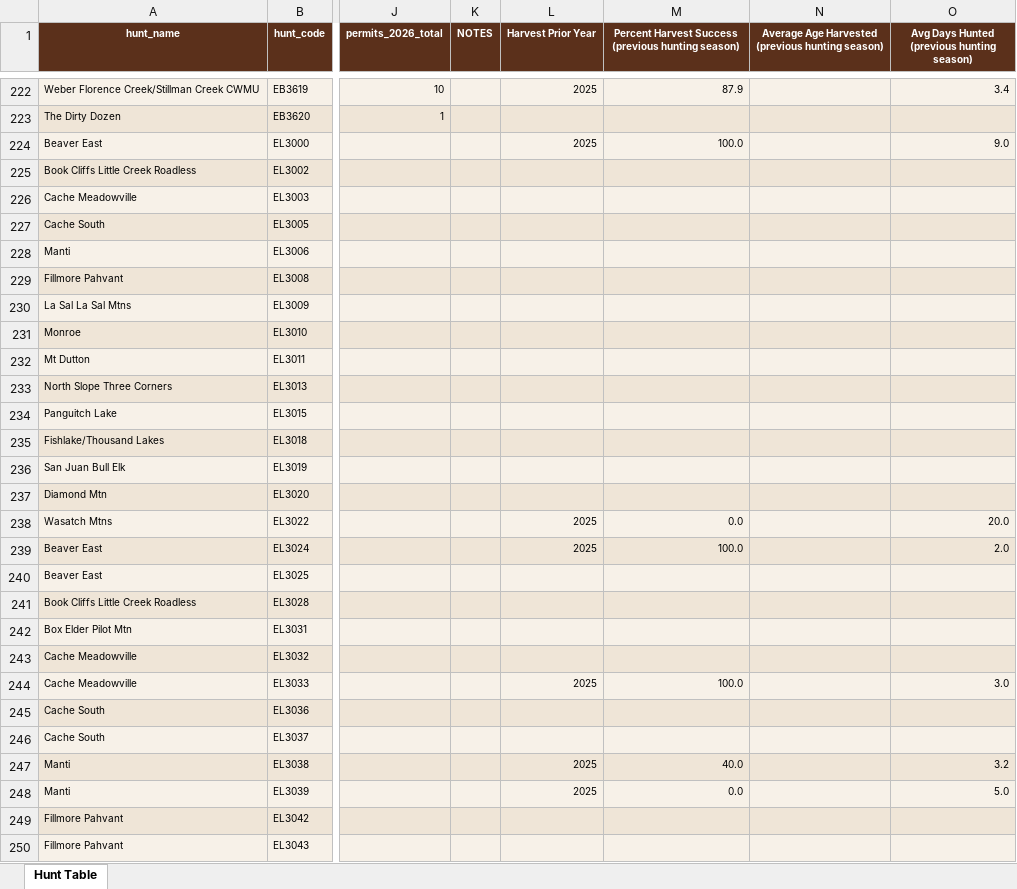
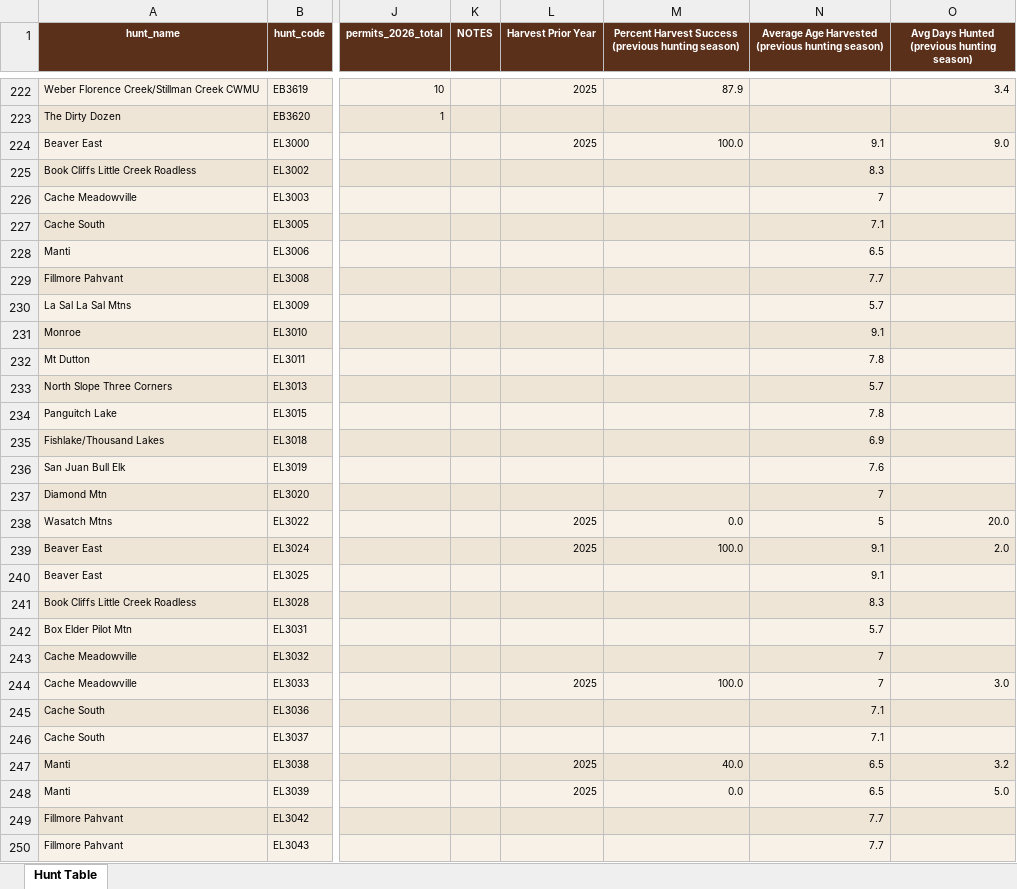
Before and after one commit to UTAHOGA/HUNT-FROM-THE-FRONT, an Excel workbook: processed_data/hard_data_exports/hunt_tables/2026/XLXS/2026 ELK BULL ALL HUNTS.xlsx, sheet Hunt Table, drawn as a sheet; only a part is shown, gaps mark what is left out; values as stored, in another font and other column widths than the file's, no borders; table styles not drawn; the diff covers the shown part only; the diff names each change by its address in the sheet, - before the commit and + after, or states it on an @@ line.

```diff
--- a/processed_data/hard_data_exports/hunt_tables/2026/XLXS/2026 ELK BULL ALL HUNTS.xlsx (sheet Hunt Table)
+++ b/processed_data/hard_data_exports/hunt_tables/2026/XLXS/2026 ELK BULL ALL HUNTS.xlsx (sheet Hunt Table)
-N224: (empty)
+N224: 9.1
-N225: (empty)
+N225: 8.3
-N226: (empty)
+N226: 7
-N227: (empty)
+N227: 7.1
-N228: (empty)
+N228: 6.5
-N229: (empty)
+N229: 7.7
-N230: (empty)
+N230: 5.7
-N231: (empty)
+N231: 9.1
-N232: (empty)
+N232: 7.8
-N233: (empty)
+N233: 5.7
-N234: (empty)
+N234: 7.8
-N235: (empty)
+N235: 6.9
-N236: (empty)
+N236: 7.6
-N237: (empty)
+N237: 7
-N238: (empty)
+N238: 5
-N239:N240: (empty)
+N239:N240: 9.1
-N241: (empty)
+N241: 8.3
-N242: (empty)
+N242: 5.7
-N243:N244: (empty)
+N243:N244: 7
-N245:N246: (empty)
+N245:N246: 7.1
-N247:N248: (empty)
+N247:N248: 6.5
-N249:N250: (empty)
+N249:N250: 7.7
```
Also changed, not shown: 82 edited cells elsewhere in this sheet, processed_data/hard_data_exports/hunt_tables/2026/XLXS/2026 DEER BUCK DRAW.xlsx, processed_data/hard_data_exports/hunt_tables/2026/XLXS/2026 ELK ANTLERLESS DRAW.xlsx, 28 other files.
